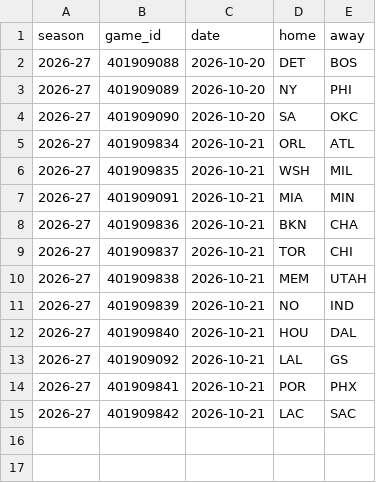
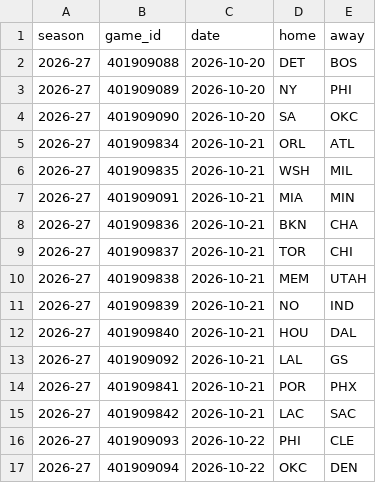
Before and after one commit to lukemaass-hub/nba-board, a CSV file: backtest/data/games_2026-27.csv, drawn as a sheet.

```diff
--- a/backtest/data/games_2026-27.csv
+++ b/backtest/data/games_2026-27.csv
@@ -15 +15,3 @@ season,game_id,date,home,away
 2026-27,401909842,2026-10-21,LAC,SAC
+2026-27,401909093,2026-10-22,PHI,CLE
+2026-27,401909094,2026-10-22,OKC,DEN
```
Also changed, not shown: backtest/data/box_2026-27.csv, backtest/live/scorecard.csv, 2 other files.
